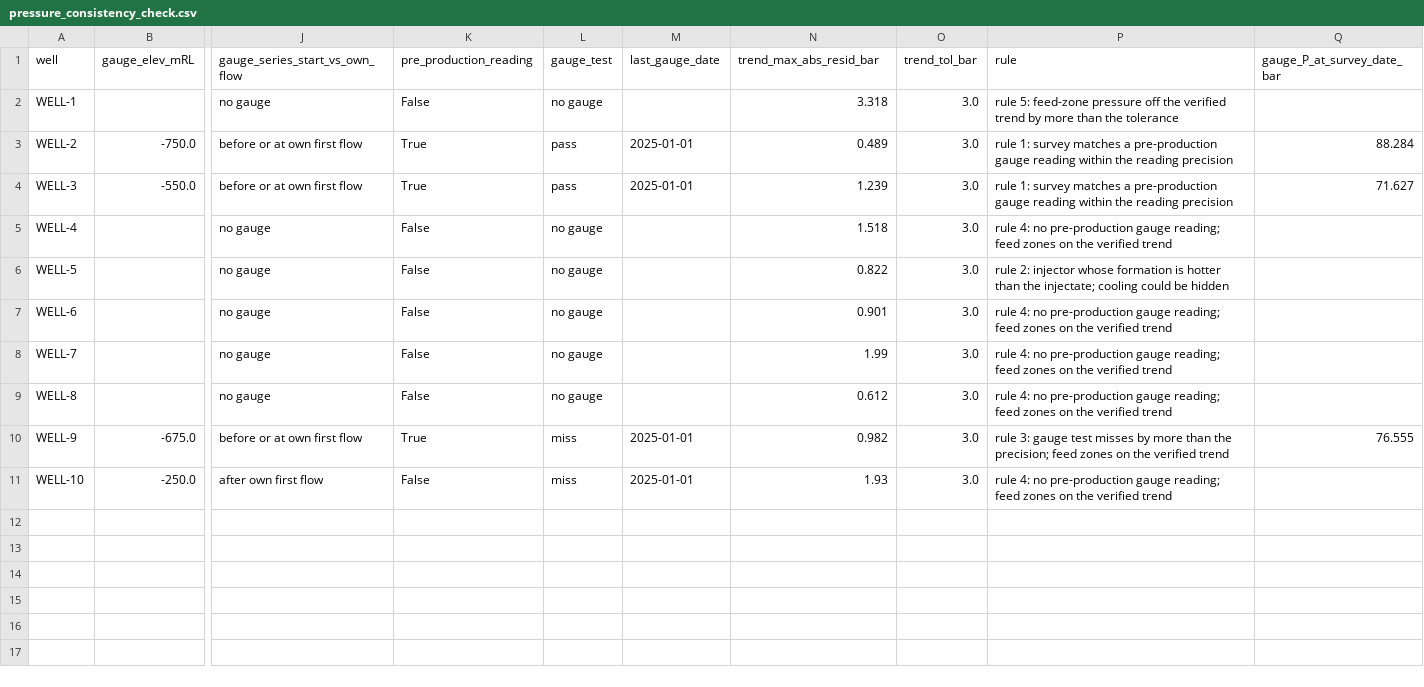
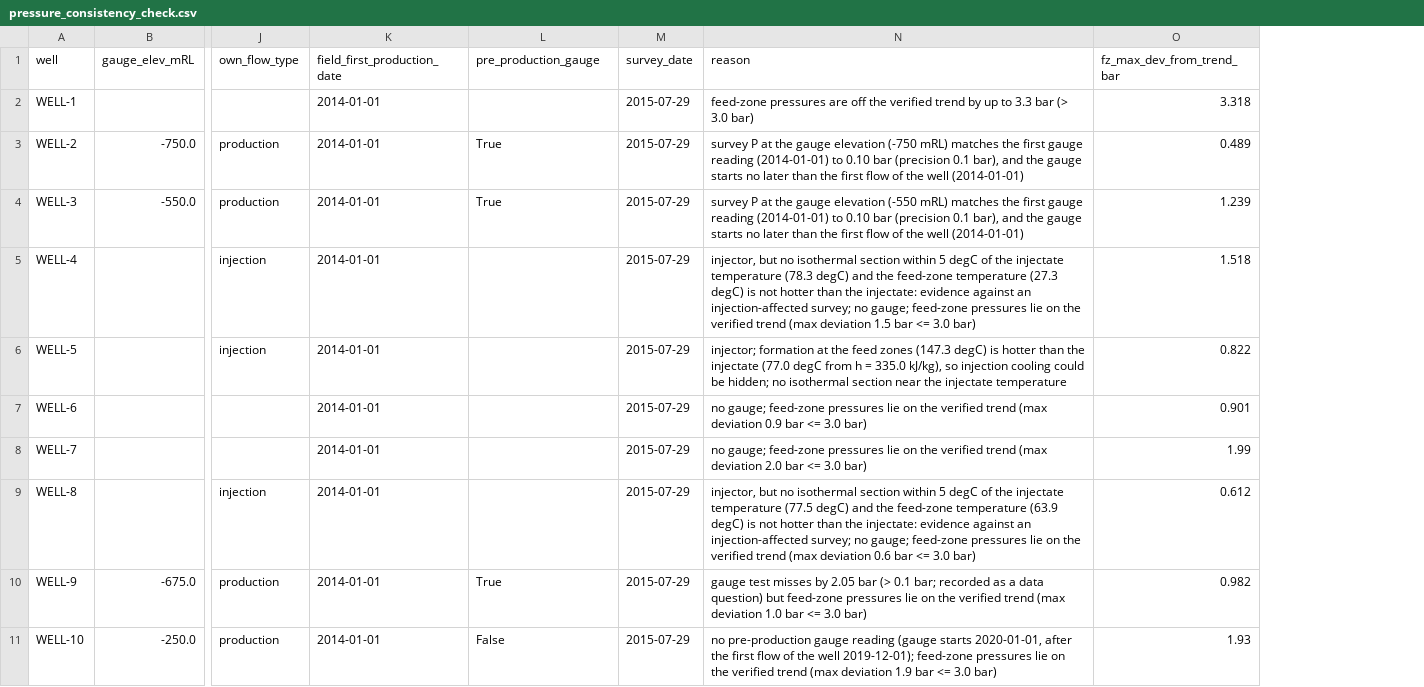
Before and after one commit to DoldenTimes/Geothermal-Data-Analysis, a CSV file: Output/Additional_Output/pressure_consistency_check.csv, drawn as a sheet; only a part is shown, gaps mark what is left out; removed rows and columns are numbered as before the commit, all else as after; the diff names each change by its address in the sheet, - before the commit and + after, or states it on an @@ line.

```diff
--- a/Output/Additional_Output/pressure_consistency_check.csv
+++ b/Output/Additional_Output/pressure_consistency_check.csv
-column J (gauge_series_start_vs_own_flow), rows 2-11: no gauge | before or at own first flow | before or at own first flow | no gauge | no gauge | no gauge | no gauge | no gauge | before or at own first flow | after own first flow
+column J (own_flow_type), rows 3-11: production | production | injection | injection |  |  | injection | production | production
+column K (field_first_production_date), rows 2-11: all 2014-01-01
-column L (gauge_test), rows 2-11: no gauge | pass | pass | no gauge | no gauge | no gauge | no gauge | no gauge | miss | miss
-column M (last_gauge_date), rows 3-11: 2025-01-01 | 2025-01-01 |  |  |  |  |  | 2025-01-01 | 2025-01-01
+column M (survey_date), rows 2-11: all 2015-07-29
+column N (reason), rows 2-11: feed-zone pressures are off the verified trend by up to 3.3 bar (> 3.0 bar) | survey P at the gauge elevation (-750 mRL) matches the first gauge reading (2014-01-01) to 0.10 bar (precision 0.1 bar), and the gauge starts no later than the first flow of the well (2014-01-01) | survey P at the gauge elevation (-550 mRL) matches the first gauge reading (2014-01-01) to 0.10 bar (precision 0.1 bar), and the gauge starts no later than the first flow of the well (2014-01-01) | injector, but no isothermal section within 5 degC of the injectate temperature (78.3 degC) and the feed-zone temperature (27.3 degC) is not hotter than the injectate: evidence against an injection-affected survey; no gauge; feed-zone pressures lie on the verified trend (max deviation 1.5 bar <= 3.0 bar) | injector; formation at the feed zones (147.3 degC) is hotter than the injectate (77.0 degC from h = 335.0 kJ/kg), so injection cooling could be hidden; no isothermal section near the injectate temperature | no gauge; feed-zone pressures lie on the verified trend (max deviation 0.9 bar <= 3.0 bar) | no gauge; feed-zone pressures lie on the verified trend (max deviation 2.0 bar <= 3.0 bar) | injector, but no isothermal section within 5 degC of the injectate temperature (77.5 degC) and the feed-zone temperature (63.9 degC) is not hotter than the injectate: evidence against an injection-affected survey; no gauge; feed-zone pressures lie on the verified trend (max deviation 0.6 bar <= 3.0 bar) | gauge test misses by 2.05 bar (> 0.1 bar; recorded as a data question) but feed-zone pressures lie on the verified trend (max deviation 1.0 bar <= 3.0 bar) | no pre-production gauge reading (gauge starts 2020-01-01, after the first flow of the well 2019-12-01); feed-zone pressures lie on the verified trend (max deviation 1.9 bar <= 3.0 bar)
-column O (trend_tol_bar), rows 2-11: all 3.0
-column P (rule), rows 2-11: rule 5: feed-zone pressure off the verified trend by more than the tolerance | rule 1: survey matches a pre-production gauge reading within the reading precision | rule 1: survey matches a pre-production gauge reading within the reading precision | rule 4: no pre-production gauge reading; feed zones on the verified trend | rule 2: injector whose formation is hotter than the injectate; cooling could be hidden | rule 4: no pre-production gauge reading; feed zones on the verified trend | rule 4: no pre-production gauge reading; feed zones on the verified trend | rule 4: no pre-production gauge reading; feed zones on the verified trend | rule 3: gauge test misses by more than the precision; feed zones on the verified trend | rule 4: no pre-production gauge reading; feed zones on the verified trend
-column Q (gauge_P_at_survey_date_bar), rows 3-10: 88.284 | 71.627 |  |  |  |  |  | 76.555
-L1: pre_production_reading
+L1: pre_production_gauge
-O1: trend_max_abs_resid_bar
+O1: fz_max_dev_from_trend_bar
-L2 (pre_production_gauge): False
+L2 (pre_production_gauge): (empty)
-L5:L9 (pre_production_gauge): False
+L5:L9 (pre_production_gauge): (empty)
```
Also changed, not shown: Output/Additional_Output/T_P_at_common_elevations.csv, Output/Additional_Output/analysis_parameters.csv, 52 other files.
